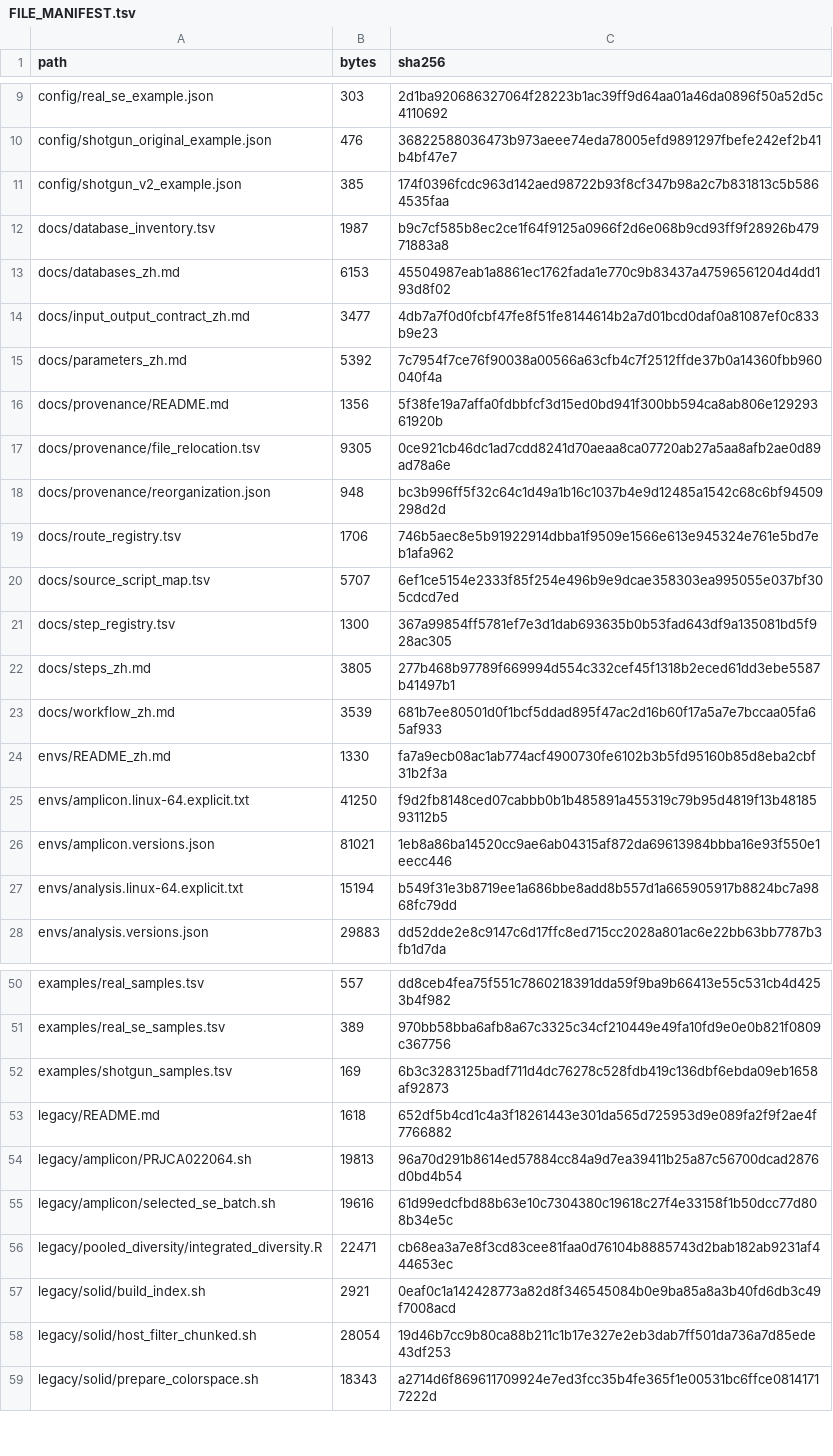
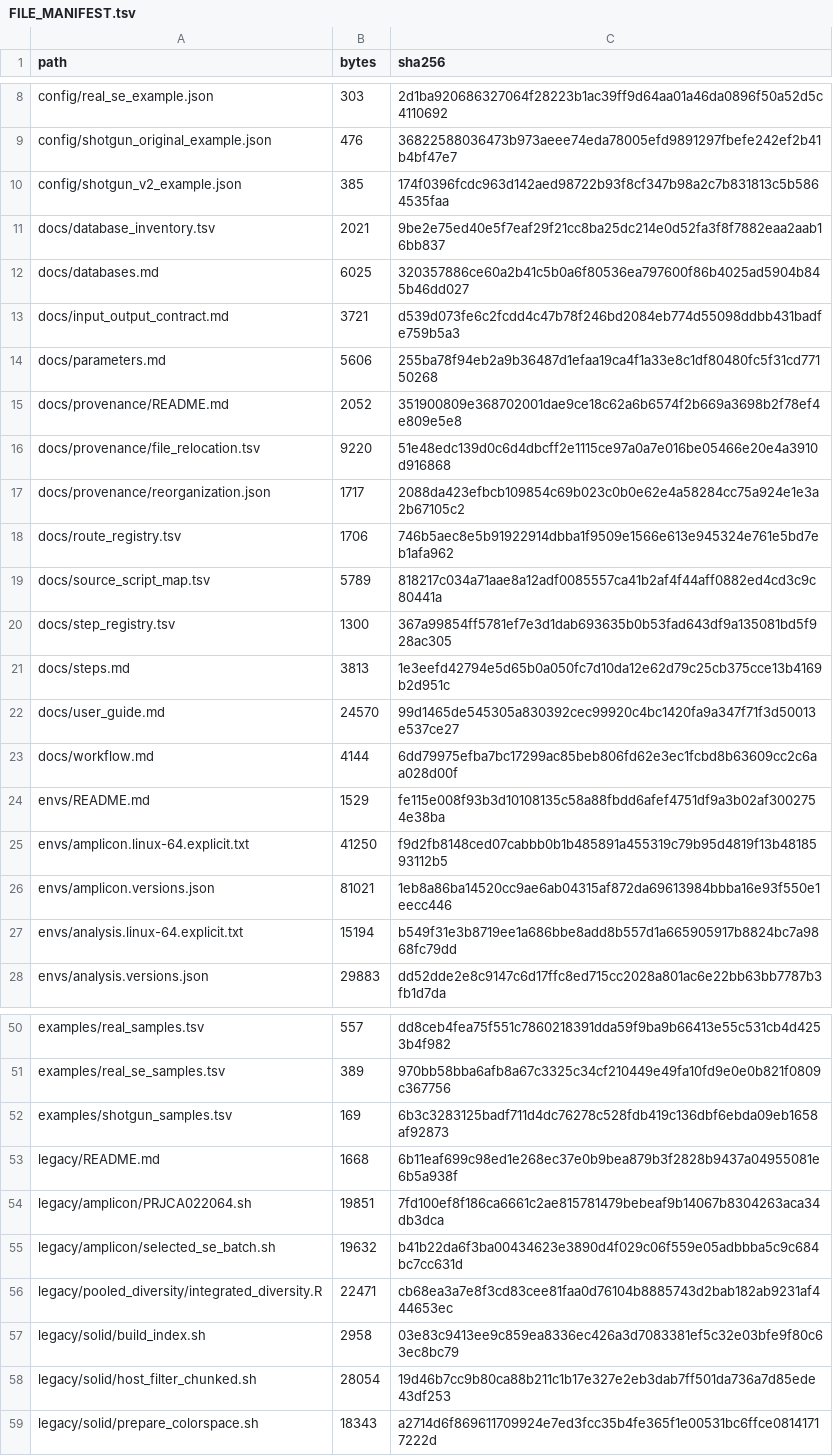
Before and after one commit to vikkihuangkexin/AREK, a TSV file: AREK_database/01_preprocessing/FILE_MANIFEST.tsv, drawn as a sheet; only a part is shown, gaps mark what is left out; the diff covers the shown part only.

Commit message:
Make AREK documentation and source text English throughout
Translate repository and module READMEs, the full user guide, supporting documentation, source notes, shell comments, and error messages. Rename language-suffixed documents and update internal links, provenance, and the module manifest.

Preserve Python/R source bytes, numerical methods, environment locks, example inputs, and decoded configuration values. Repository, language, link, source-equivalence, and manifest checks passed; full FASTQ and R statistical chains were not rerun.

```diff
--- a/AREK_database/01_preprocessing/FILE_MANIFEST.tsv
+++ b/AREK_database/01_preprocessing/FILE_MANIFEST.tsv
@@ -11,15 +10,16 @@ config/shotgun_original_example.json	476	36822588036473b973aeee74eda78005efd9891
 config/shotgun_v2_example.json	385	174f0396fcdc963d142aed98722b93f8cf347b98a2c7b831813c5b5864535faa
-docs/database_inventory.tsv	1987	b9c7cf585b8ec2ce1f64f9125a0966f2d6e068b9cd93ff9f28926b47971883a8
-docs/databases_zh.md	6153	45504987eab1a8861ec1762fada1e770c9b83437a47596561204d4dd193d8f02
-docs/input_output_contract_zh.md	3477	4db7a7f0d0fcbf47fe8f51fe8144614b2a7d01bcd0daf0a81087ef0c833b9e23
-docs/parameters_zh.md	5392	7c7954f7ce76f90038a00566a63cfb4c7f2512ffde37b0a14360fbb960040f4a
-docs/provenance/README.md	1356	5f38fe19a7affa0fdbbfcf3d15ed0bd941f300bb594ca8ab806e12929361920b
-docs/provenance/file_relocation.tsv	9305	0ce921cb46dc1ad7cdd8241d70aeaa8ca07720ab27a5aa8afb2ae0d89ad78a6e
-docs/provenance/reorganization.json	948	bc3b996ff5f32c64c1d49a1b16c1037b4e9d12485a1542c68c6bf94509298d2d
+docs/database_inventory.tsv	2021	9be2e75ed40e5f7eaf29f21cc8ba25dc214e0d52fa3f8f7882eaa2aab16bb837
+docs/databases.md	6025	320357886ce60a2b41c5b0a6f80536ea797600f86b4025ad5904b845b46dd027
+docs/input_output_contract.md	3721	d539d073fe6c2fcdd4c47b78f246bd2084eb774d55098ddbb431badfe759b5a3
+docs/parameters.md	5606	255ba78f94eb2a9b36487d1efaa19ca4f1a33e8c1df80480fc5f31cd77150268
+docs/provenance/README.md	2052	351900809e368702001dae9ce18c62a6b6574f2b669a3698b2f78ef4e809e5e8
+docs/provenance/file_relocation.tsv	9220	51e48edc139d0c6d4dbcff2e1115ce97a0a7e016be05466e20e4a3910d916868
+docs/provenance/reorganization.json	1717	2088da423efbcb109854c69b023c0b0e62e4a58284cc75a924e1e3a2b67105c2
 docs/route_registry.tsv	1706	746b5aec8e5b91922914dbba1f9509e1566e613e945324e761e5bd7eb1afa962
-docs/source_script_map.tsv	5707	6ef1ce5154e2333f85f254e496b9e9dcae358303ea995055e037bf305cdcd7ed
+docs/source_script_map.tsv	5789	818217c034a71aae8a12adf0085557ca41b2af4f44aff0882ed4cd3c9c80441a
 docs/step_registry.tsv	1300	367a99854ff5781ef7e3d1dab693635b0b53fad643df9a135081bd5f928ac305
-docs/steps_zh.md	3805	277b468b97789f669994d554c332cef45f1318b2eced61dd3ebe5587b41497b1
-docs/workflow_zh.md	3539	681b7ee80501d0f1bcf5ddad895f47ac2d16b60f17a5a7e7bccaa05fa65af933
-envs/README_zh.md	1330	fa7a9ecb08ac1ab774acf4900730fe6102b3b5fd95160b85d8eba2cbf31b2f3a
+docs/steps.md	3813	1e3eefd42794e5d65b0a050fc7d10da12e62d79c25cb375cce13b4169b2d951c
+docs/user_guide.md	24570	99d1465de545305a830392cec99920c4bc1420fa9a347f71f3d50013e537ce27
+docs/workflow.md	4144	6dd79975efba7bc17299ac85beb806fd62e3ec1fcbd8b63609cc2c6aa028d00f
+envs/README.md	1529	fe115e008f93b3d10108135c58a88fbdd6afef4751df9a3b02af3002754e38ba
 envs/amplicon.linux-64.explicit.txt	41250	f9d2fb8148ced07cabbb0b1b485891a455319c79b95d4819f13b4818593112b5
@@ -52,7 +52,7 @@ examples/real_se_samples.tsv	389	970bb58bba6afb8a67c3325c34cf210449e49fa10fd9e0e
 examples/shotgun_samples.tsv	169	6b3c3283125badf711d4dc76278c528fdb419c136dbf6ebda09eb1658af92873
-legacy/README.md	1618	652df5b4cd1c4a3f18261443e301da565d725953d9e089fa2f9f2ae4f7766882
-legacy/amplicon/PRJCA022064.sh	19813	96a70d291b8614ed57884cc84a9d7ea39411b25a87c56700dcad2876d0bd4b54
-legacy/amplicon/selected_se_batch.sh	19616	61d99edcfbd88b63e10c7304380c19618c27f4e33158f1b50dcc77d808b34e5c
+legacy/README.md	1668	6b11eaf699c98ed1e268ec37e0b9bea879b3f2828b9437a04955081e6b5a938f
+legacy/amplicon/PRJCA022064.sh	19851	7fd100ef8f186ca6661c2ae815781479bebeaf9b14067b8304263aca34db3dca
+legacy/amplicon/selected_se_batch.sh	19632	b41b22da6f3ba00434623e3890d4f029c06f559e05adbbba5c9c684bc7cc631d
 legacy/pooled_diversity/integrated_diversity.R	22471	cb68ea3a7e8f3cd83cee81faa0d76104b8885743d2bab182ab9231af444653ec
-legacy/solid/build_index.sh	2921	0eaf0c1a142428773a82d8f346545084b0e9ba85a8a3b40fd6db3c49f7008acd
+legacy/solid/build_index.sh	2958	03e83c9413ee9c859ea8336ec426a3d7083381ef5c32e03bfe9f80c63ec8bc79
 legacy/solid/host_filter_chunked.sh	28054	19d46b7cc9b80ca88b211c1b17e327e2eb3dab7ff501da736a7d85ede43df253
```
Also changed, not shown: 2 added rows, 1 removed row and 8 edited cells elsewhere in this file, AREK_database/01_preprocessing/docs/database_inventory.tsv, AREK_database/01_preprocessing/docs/provenance/file_relocation.tsv, 29 other files.
